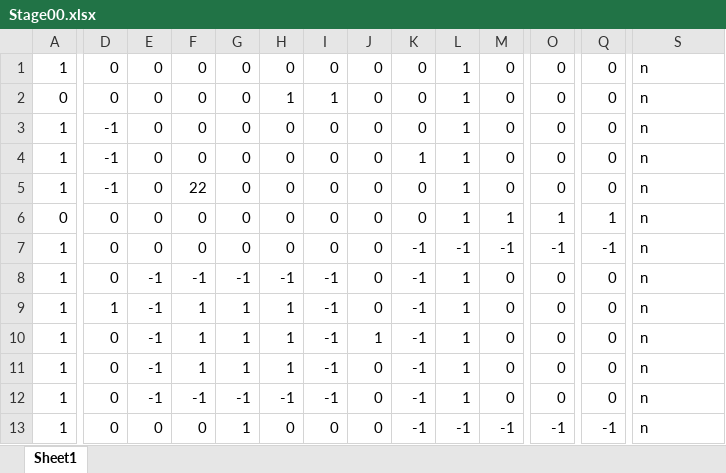
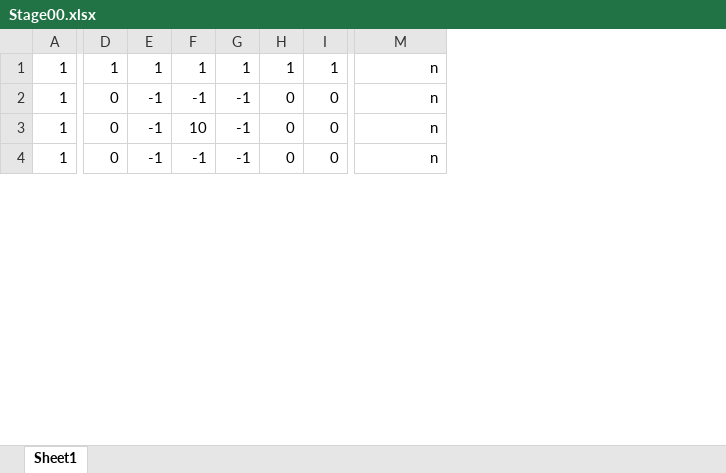
Before and after one commit to keniti005/golfgame, an Excel workbook: Assets/Stage00.xlsx, sheet Sheet1, drawn as a sheet; only a part is shown, gaps mark what is left out; values as stored, in another font and other column widths than the file's, no borders; conditional formats not drawn; removed rows and columns are numbered as before the commit, all else as after; rows hold the shown columns only; the diff covers the shown part only; the diff names each change by its address in the sheet, - before the commit and + after, or states it on an @@ line.

```diff
--- a/Assets/Stage00.xlsx (sheet Sheet1)
+++ b/Assets/Stage00.xlsx (sheet Sheet1)
-column I, row 1: 0; row 8: -1; row 10: -1; row 12: -1
-column J, row 1: 0; row 8: 0; row 10: 1; row 12: 0
-column K, row 1: 0; row 8: -1; row 10: -1; row 12: -1
-column L, row 1: 1; row 8: 1; row 10: 1; row 12: 1
-column O, row 1: 0; row 8: 0; row 10: 0; row 12: 0
-column Q, row 1: 0; row 8: 0; row 10: 0; row 12: 0
-D1: 0
+D1: 1
-E1: 0
+E1: 1
-F1: 0
+F1: 1
-G1: 0
+G1: 1
-H1: 0
+H1: 1
-I1: 0
+I1: 1
-M1 alignment: left
+M1 alignment: right
-row 2: 0 | 0 | 0 | 0 | 0 | 1 | 1 | 0 | 0 | 1 | 0 | 0 | 0 | n
-row 3: 1 | -1 | 0 | 0 | 0 | 0 | 0 | 0 | 0 | 1 | 0 | 0 | 0 | n
-row 4: 1 | -1 | 0 | 0 | 0 | 0 | 0 | 0 | 1 | 1 | 0 | 0 | 0 | n
-row 5: 1 | -1 | 0 | 22 | 0 | 0 | 0 | 0 | 0 | 1 | 0 | 0 | 0 | n
-row 6: 0 | 0 | 0 | 0 | 0 | 0 | 0 | 0 | 0 | 1 | 1 | 1 | 1 | n
-row 7: 1 | 0 | 0 | 0 | 0 | 0 | 0 | 0 | -1 | -1 | -1 | -1 | -1 | n
-H2: -1
+H2: 0
-M2 alignment: left
+M2 alignment: right
-row 9: 1 | 1 | -1 | 1 | 1 | 1 | -1 | 0 | -1 | 1 | 0 | 0 | 0 | n
-F3: 1
+F3: 10
-G3: 1
+G3: -1
-H3: 1
+H3: 0
-M3 alignment: left
+M3 alignment: right
-row 11: 1 | 0 | -1 | 1 | 1 | 1 | -1 | 0 | -1 | 1 | 0 | 0 | 0 | n
-H4: -1
+H4: 0
-M4 alignment: left
+M4 alignment: right
-row 13: 1 | 0 | 0 | 0 | 1 | 0 | 0 | 0 | -1 | -1 | -1 | -1 | -1 | n
```
Also changed, not shown: 10 added rows, 3 removed rows, 1 moved row, 10 edited cells and cell formats elsewhere in this sheet, 10 other files.
